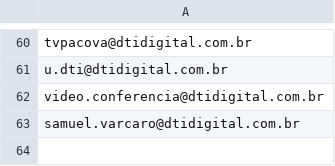
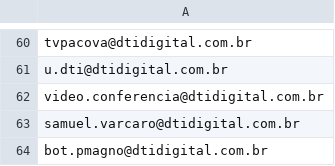
Before and after one commit to InfraestruturaDti/InfraestruturaDti.github.io, a CSV file: ProjetoFotos/BlackList.csv, drawn as a sheet; only a part is shown, gaps mark what is left out.

```diff
--- a/ProjetoFotos/BlackList.csv
+++ b/ProjetoFotos/BlackList.csv
@@ -63 +63,2 @@ video.conferencia@dtidigital.com.br
 samuel.varcaro@dtidigital.com.br
+bot.pmagno@dtidigital.com.br
```
